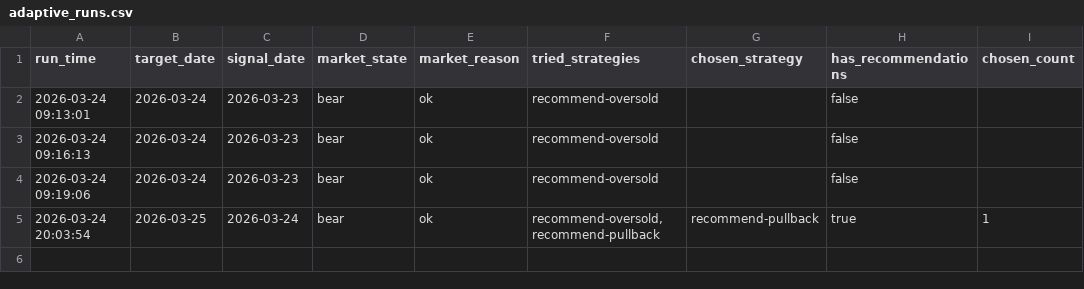
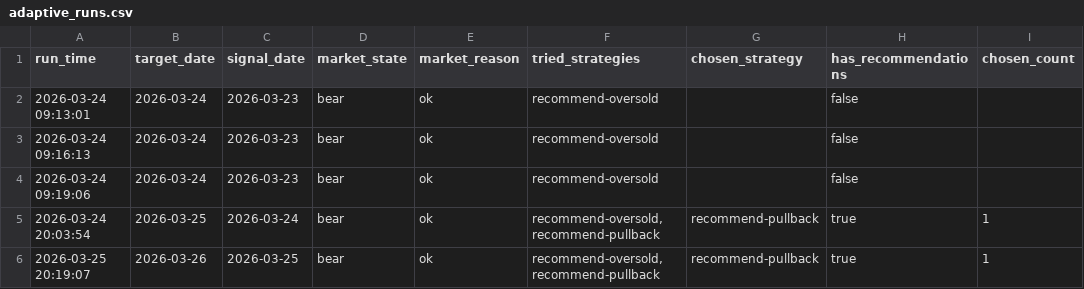
Before and after one commit to wuweiyuan/facai, a CSV file: reports/adaptive_runs.csv, drawn as a sheet.

```diff
--- a/reports/adaptive_runs.csv
+++ b/reports/adaptive_runs.csv
@@ -5 +5,2 @@ run_time,target_date,signal_date,market_state,market_reason,tried_strategies,cho
 2026-03-24 20:03:54,2026-03-25,2026-03-24,bear,ok,"recommend-oversold,recommend-pullback",recommend-pullback,true,1
+2026-03-25 20:19:07,2026-03-26,2026-03-25,bear,ok,"recommend-oversold,recommend-pullback",recommend-pullback,true,1
```
Also changed, not shown: reports/pullback_recommendations.csv, 3 other files.
